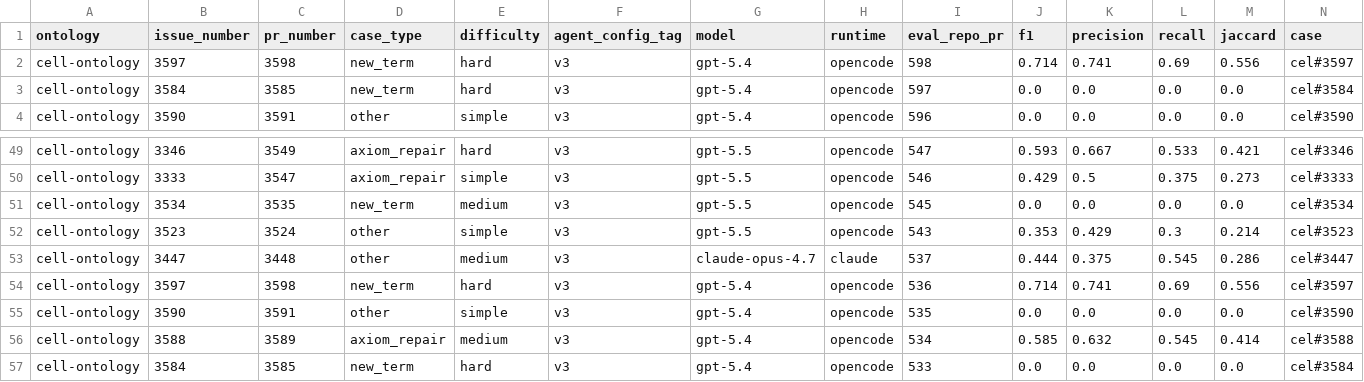
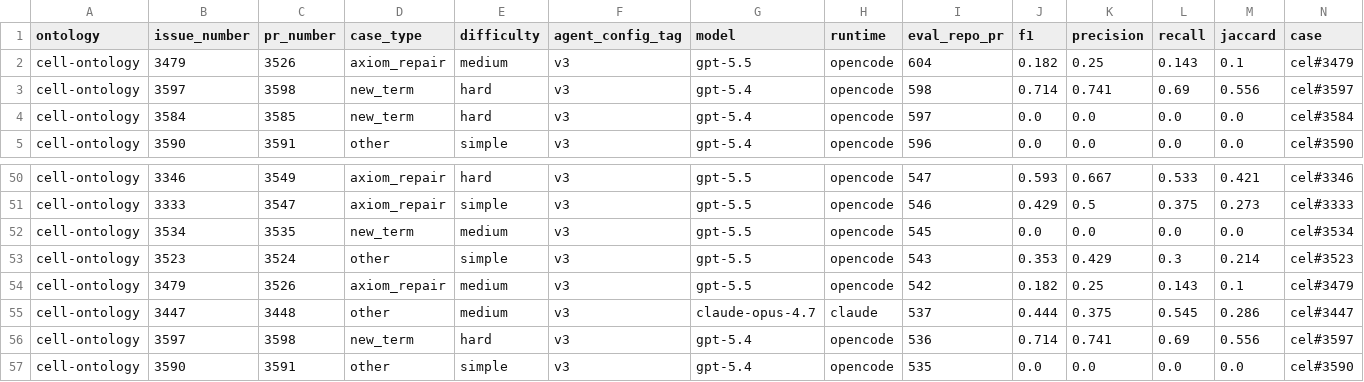
Before and after one commit to ai4curation/ai4c-scribe, a TSV file: analysis/cell-ontology/results/scores.tsv, drawn as a sheet; only a part is shown, gaps mark what is left out; the shorter side is filled out with more unchanged rows; rows hold the shown columns only; the diff names each change by its address in the sheet, - before the commit and + after, or states it on an @@ line.

```diff
--- a/analysis/cell-ontology/results/scores.tsv
+++ b/analysis/cell-ontology/results/scores.tsv
+row 2: cell-ontology | 3479 | 3526 | axiom_repair | medium | v3 | gpt-5.5 | opencode | 604 | 0.182 | 0.25 | 0.143 | 0.1 | cel#3479
+row 54: cell-ontology | 3479 | 3526 | axiom_repair | medium | v3 | gpt-5.5 | opencode | 542 | 0.182 | 0.25 | 0.143 | 0.1 | cel#3479
```
Also changed, not shown: analysis/go-ontology/results/scores.tsv, analysis/scores.tsv, 32 other files.
